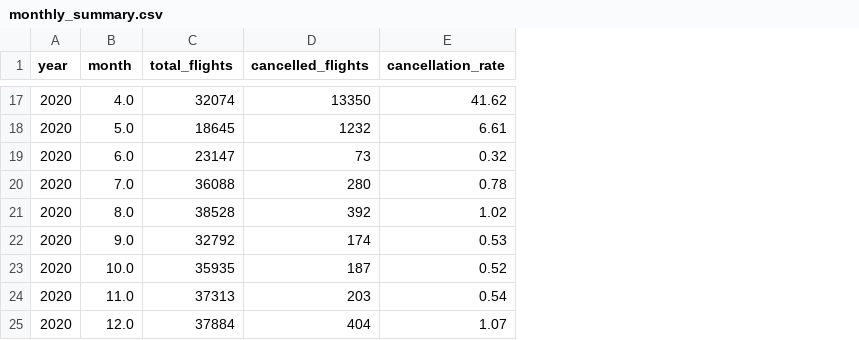
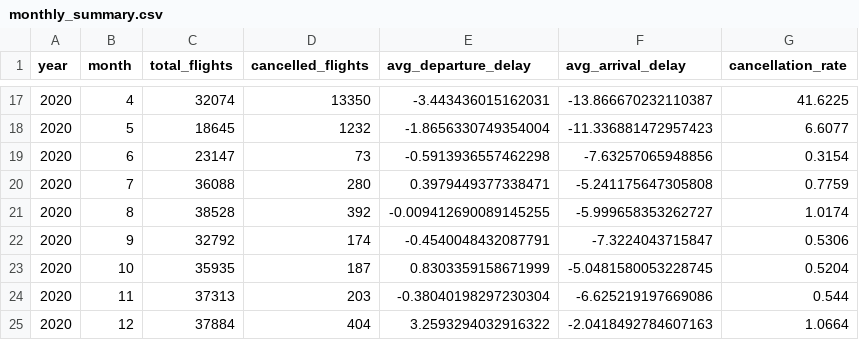
Before and after one commit to Hypersb/us-aviation-covid-impact-analysis, a CSV file: processed_data/monthly_summary.csv, drawn as a sheet; only a part is shown, gaps mark what is left out; addresses are those after the commit; the diff covers the shown part only; the diff names each change by its address in the sheet, - before the commit and + after, or states it on an @@ line.

```diff
--- a/processed_data/monthly_summary.csv
+++ b/processed_data/monthly_summary.csv
+column E (avg_departure_delay), rows 17-25: -3.443436015162031 | -1.8656330749354004 | -0.5913936557462298 | 0.3979449377338471 | -0.009412690089145255 | -0.4540048432087791 | 0.8303359158671999 | -0.38040198297230304 | 3.2593294032916322
+column F (avg_arrival_delay), rows 17-25: -13.866670232110387 | -11.336881472957423 | -7.63257065948856 | -5.241175647305808 | -5.999658353262727 | -7.3224043715847 | -5.0481580053228745 | -6.625219197669086 | -2.0418492784607163
-B17 (month): 4.0
+B17 (month): 4
-G17 (cancellation_rate): 41.62
+G17 (cancellation_rate): 41.6225
-B18 (month): 5.0
+B18 (month): 5
-G18 (cancellation_rate): 6.61
+G18 (cancellation_rate): 6.6077
-B19 (month): 6.0
+B19 (month): 6
-G19 (cancellation_rate): 0.32
+G19 (cancellation_rate): 0.3154
-B20 (month): 7.0
+B20 (month): 7
-G20 (cancellation_rate): 0.78
+G20 (cancellation_rate): 0.7759
-B21 (month): 8.0
+B21 (month): 8
-G21 (cancellation_rate): 1.02
+G21 (cancellation_rate): 1.0174
-B22 (month): 9.0
+B22 (month): 9
-G22 (cancellation_rate): 0.53
+G22 (cancellation_rate): 0.5306
-B23 (month): 10.0
+B23 (month): 10
-G23 (cancellation_rate): 0.52
+G23 (cancellation_rate): 0.5204
-B24 (month): 11.0
+B24 (month): 11
-G24 (cancellation_rate): 0.54
+G24 (cancellation_rate): 0.544
-B25 (month): 12.0
+B25 (month): 12
-G25 (cancellation_rate): 1.07
+G25 (cancellation_rate): 1.0664
```
Also changed, not shown: 30 edited cells elsewhere in this file, processed_data/airline_summary.csv, 22 other files.
